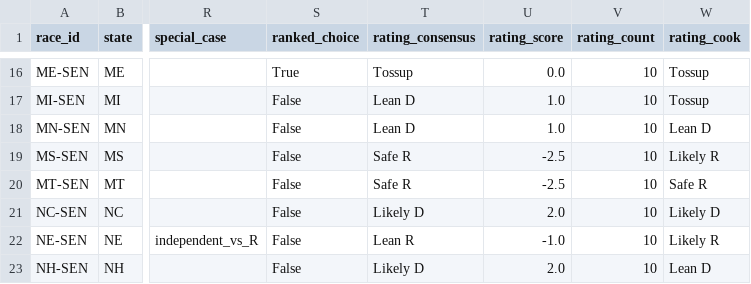
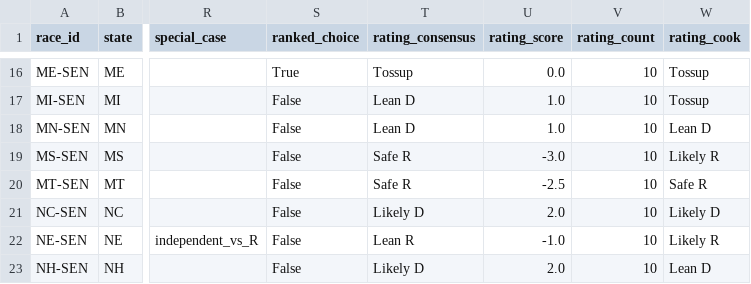
Before and after one commit to EasyLearnJava/race-for-congress, a CSV file: data/clean/races_senate_2026.csv, drawn as a sheet; only a part is shown, gaps mark what is left out; the diff names each change by its address in the sheet, - before the commit and + after, or states it on an @@ line.

```diff
--- a/data/clean/races_senate_2026.csv
+++ b/data/clean/races_senate_2026.csv
-U19 (rating_score): -2.5
+U19 (rating_score): -3.0
```
Also changed, not shown: data/clean/generic_ballot_2026.csv, data/clean/money_2026.csv, 4 other files.
